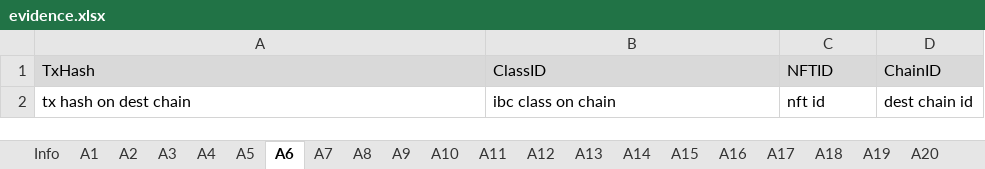
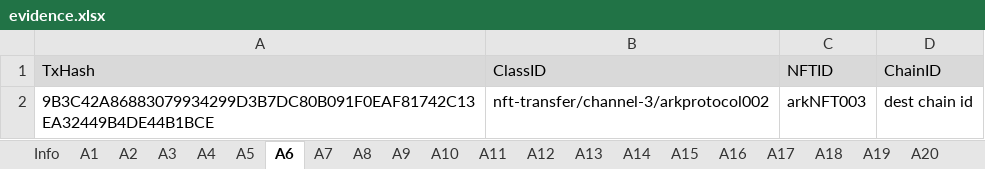
Before and after one commit to game-of-nfts/gon-evidence, an Excel workbook: taitruong/evidence.xlsx, sheet A6, drawn as a sheet; values as stored, in another font and other column widths than the file's, no borders; removed rows and columns are numbered as before the commit, all else as after; the diff names each change by its address in the sheet, - before the commit and + after, or states it on an @@ line.

Commit message:
A6: back transfer from Uptick to IRISnet via channel 3 (channel 17 on Iris), evidence: tx hash: 9B3C42A86883079934299D3B7DC80B091F0EAF81742C13EA32449B4DE44B1BCE token: arkNFT003 source chain: Uptick target chain: IRISnet denom id on Uptick: ibc/326A6F38C0A4460B7F02AC3D936693254314A5F11720FE12DFE3B31036844B7B denom id on IRISnet: arkprotocol002 classId on Uptick: nft-transfer/channel-3/arkprotocol002

```diff
--- a/taitruong/evidence.xlsx (sheet A6)
+++ b/taitruong/evidence.xlsx (sheet A6)
-row 2: tx hash on dest chain | ibc class on chain | nft id | dest chain id
+row 2: 9B3C42A86883079934299D3B7DC80B091F0EAF81742C13EA32449B4DE44B1BCE | nft-transfer/channel-3/arkprotocol002 | arkNFT003 | dest chain id
```
Also changed, not shown: sheet A5, sheet A4.
